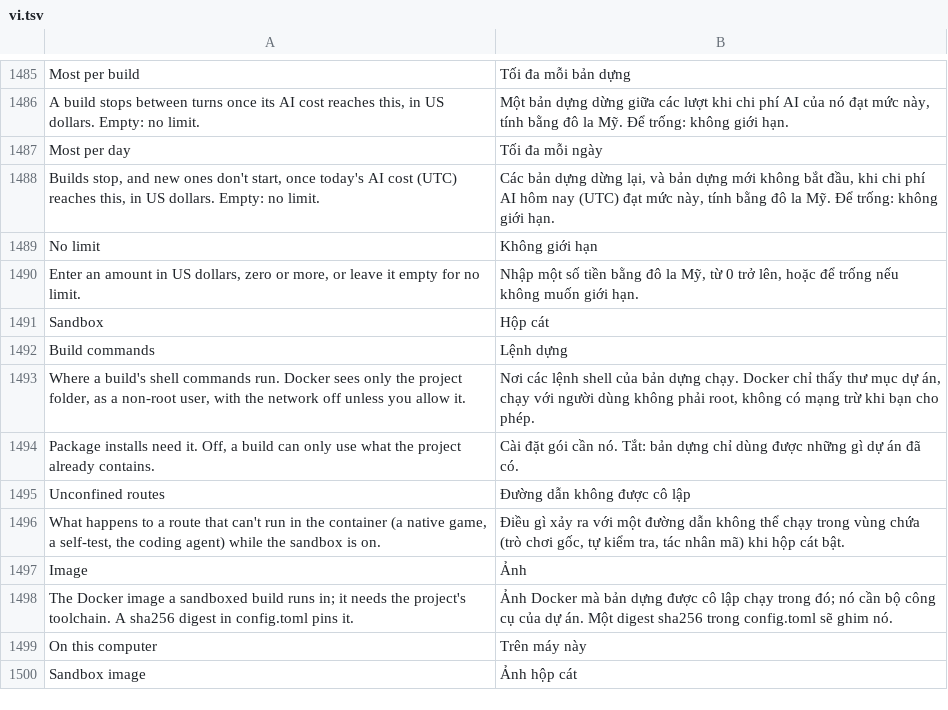
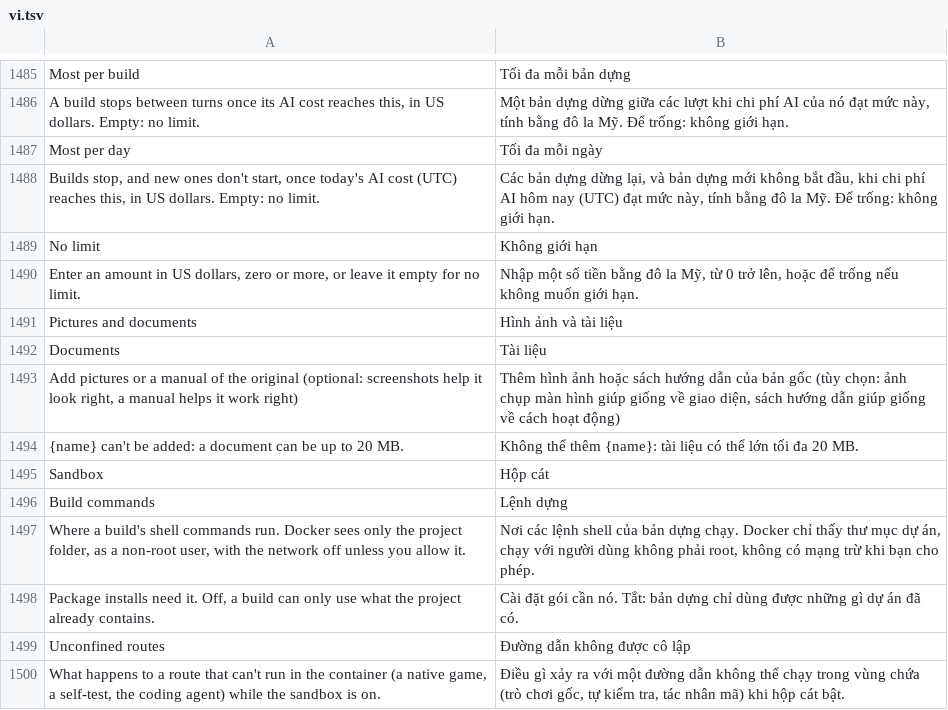
Before and after one commit to dawsonblock/craft-anything-full-upgraded, a TSV file: crates/ui-egui/src/i18n/vi.tsv, drawn as a sheet; only a part is shown, gaps mark what is left out; the shorter side is filled out with more unchanged rows.

```diff
--- a/crates/ui-egui/src/i18n/vi.tsv
+++ b/crates/ui-egui/src/i18n/vi.tsv
@@ -1490,2 +1490,6 @@ No limit	Không giới hạn
 Enter an amount in US dollars, zero or more, or leave it empty for no limit.	Nhập một số tiền bằng đô la Mỹ, từ 0 trở lên, hoặc để trống nếu không muốn giới hạn.
+Pictures and documents	Hình ảnh và tài liệu
+Documents	Tài liệu
+Add pictures or a manual of the original (optional: screenshots help it look right, a manual helps it work right)	Thêm hình ảnh hoặc sách hướng dẫn của bản gốc (tùy chọn: ảnh chụp màn hình giúp giống về giao diện, sách hướng dẫn giúp giống về cách hoạt động)
+{name} can't be added: a document can be up to 20 MB.	Không thể thêm {name}: tài liệu có thể lớn tối đa 20 MB.
 Sandbox	Hộp cát
```
Also changed, not shown: crates/ui-egui/src/fr.tsv, crates/ui-egui/src/i18n/ka.tsv, 27 other files.
